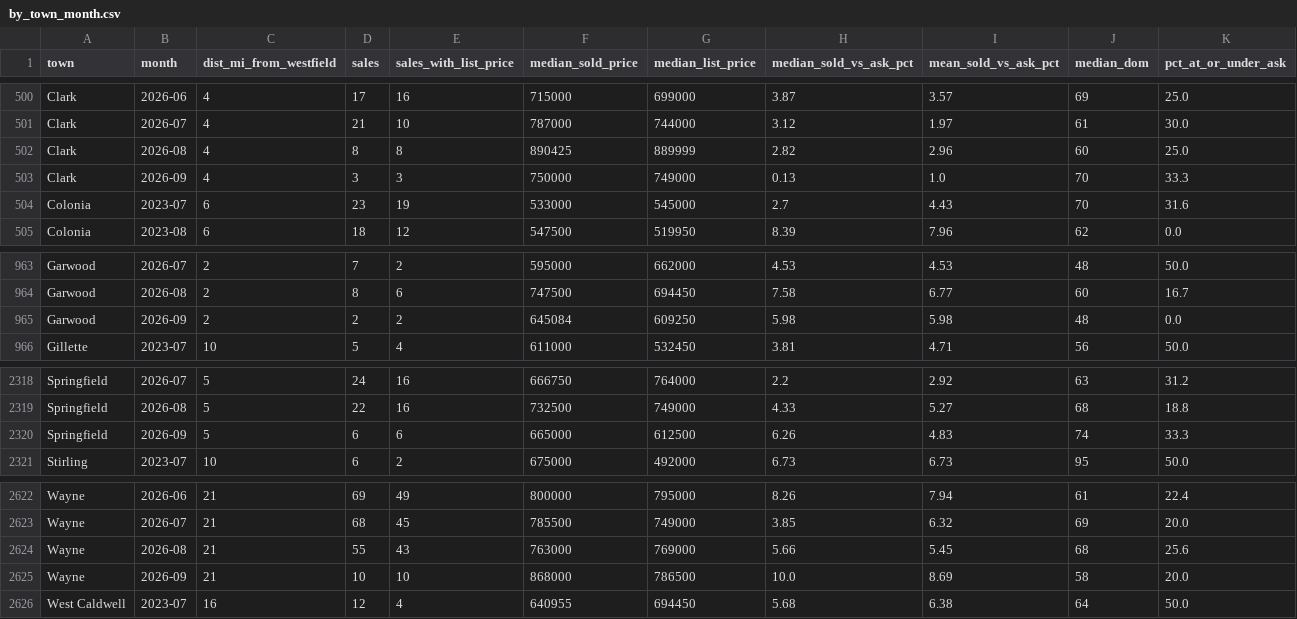
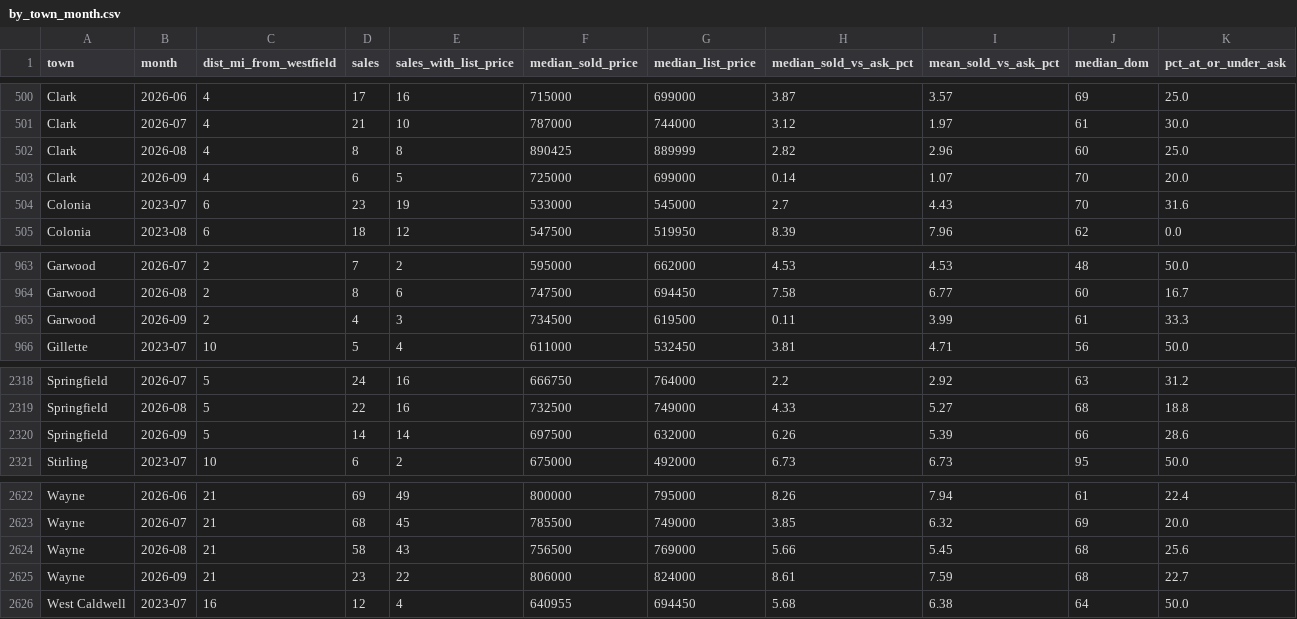
Before and after one commit to ssd42/claude-routines, a CSV file: market-history/share/by_town_month.csv, drawn as a sheet; only a part is shown, gaps mark what is left out; the diff covers the shown part only; the diff names each change by its address in the sheet, - before the commit and + after, or states it on an @@ line.

Commit message:
market-history: scoped rehydrate of 6 towns, 2026-09-22
The first runs through the new --town path. Two scoped runs: Cranford + Garwood,
then Colonia + Clark + Cranford + Springfield + Wayne (07016 07027 07066 07067
07081 07470).

25 new sold sales — Wayne 11, Springfield 7, Cranford 6, Clark 1, Garwood 2.
Active listings after: Clark 45, Colonia 52, Cranford 67, Garwood 16,
Springfield 41, Wayne 204.

Containment verified against a pre-run copy: zero rows outside the six zips
changed, zero falsely marked gone, no rows dropped, and state.json advanced
last_fetched for exactly those zips. The other 68 still carry their old last_seen
(2026-09-15 and earlier), so `hydrate.py --check` keeps reporting them stale —
which is correct, they were not pulled.

The last-updated stamp deliberately stays at 2026-09-15: these were partials, so
the dataset as a whole has not moved. The pages are built today and say so
separately.

Also picks up the 2026-09-16 analysis and history snapshots, which were sitting
uncommitted from an earlier run.

```diff
--- a/market-history/share/by_town_month.csv
+++ b/market-history/share/by_town_month.csv
-D503 (sales): 3
+D503 (sales): 6
-E503 (sales_with_list_price): 3
+E503 (sales_with_list_price): 5
-F503 (median_sold_price): 750000
+F503 (median_sold_price): 725000
-G503 (median_list_price): 749000
+G503 (median_list_price): 699000
-H503 (median_sold_vs_ask_pct): 0.13
+H503 (median_sold_vs_ask_pct): 0.14
-I503 (mean_sold_vs_ask_pct): 1.0
+I503 (mean_sold_vs_ask_pct): 1.07
-K503 (pct_at_or_under_ask): 33.3
+K503 (pct_at_or_under_ask): 20.0
-D965 (sales): 2
+D965 (sales): 4
-E965 (sales_with_list_price): 2
+E965 (sales_with_list_price): 3
-F965 (median_sold_price): 645084
+F965 (median_sold_price): 734500
-G965 (median_list_price): 609250
+G965 (median_list_price): 619500
-H965 (median_sold_vs_ask_pct): 5.98
+H965 (median_sold_vs_ask_pct): 0.11
-I965 (mean_sold_vs_ask_pct): 5.98
+I965 (mean_sold_vs_ask_pct): 3.99
-J965 (median_dom): 48
+J965 (median_dom): 61
-K965 (pct_at_or_under_ask): 0.0
+K965 (pct_at_or_under_ask): 33.3
-D2320 (sales): 6
+D2320 (sales): 14
-E2320 (sales_with_list_price): 6
+E2320 (sales_with_list_price): 14
-F2320 (median_sold_price): 665000
+F2320 (median_sold_price): 697500
-G2320 (median_list_price): 612500
+G2320 (median_list_price): 632000
-I2320 (mean_sold_vs_ask_pct): 4.83
+I2320 (mean_sold_vs_ask_pct): 5.39
-J2320 (median_dom): 74
+J2320 (median_dom): 66
-K2320 (pct_at_or_under_ask): 33.3
+K2320 (pct_at_or_under_ask): 28.6
-D2624 (sales): 55
+D2624 (sales): 58
-F2624 (median_sold_price): 763000
+F2624 (median_sold_price): 756500
-D2625 (sales): 10
+D2625 (sales): 23
-E2625 (sales_with_list_price): 10
+E2625 (sales_with_list_price): 22
-F2625 (median_sold_price): 868000
+F2625 (median_sold_price): 806000
-G2625 (median_list_price): 786500
+G2625 (median_list_price): 824000
-H2625 (median_sold_vs_ask_pct): 10.0
+H2625 (median_sold_vs_ask_pct): 8.61
-I2625 (mean_sold_vs_ask_pct): 8.69
+I2625 (mean_sold_vs_ask_pct): 7.59
-J2625 (median_dom): 58
+J2625 (median_dom): 68
-K2625 (pct_at_or_under_ask): 20.0
+K2625 (pct_at_or_under_ask): 22.7
```
Also changed, not shown: 11 edited cells elsewhere in this file, market-history/share/by_town.csv, market-history/share/by_town_season.csv, 42 other files.
